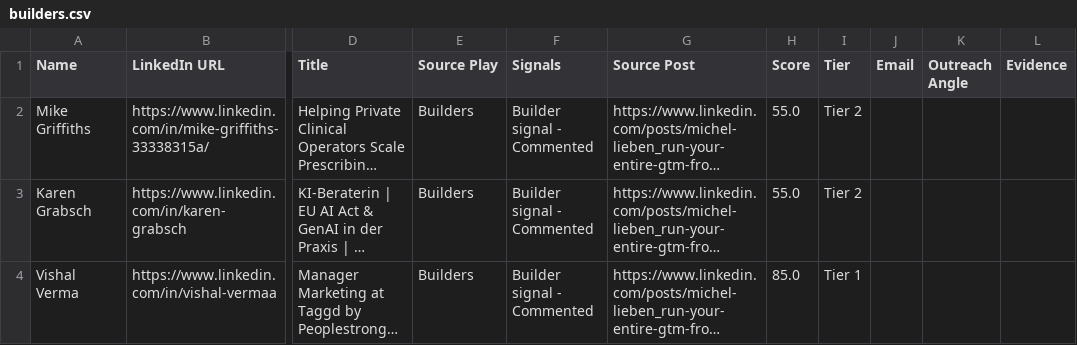
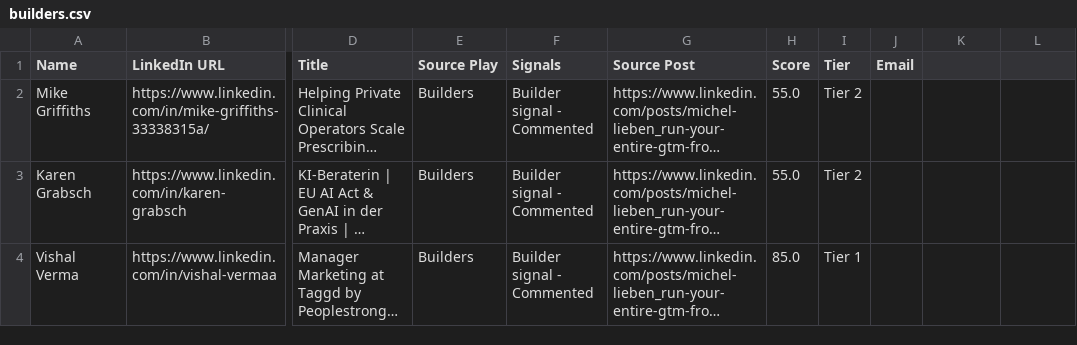
Before and after one commit to Saisukumaran/hog-gtm-system, a CSV file: the-hog-gtm-engineering-assignment/data/builders.csv, drawn as a sheet; only a part is shown, gaps mark what is left out; long unchanged cells end in …; the diff names each change by its address in the sheet, - before the commit and + after, or states it on an @@ line.

Commit message:
Update builders.csv

```diff
--- a/the-hog-gtm-engineering-assignment/data/builders.csv
+++ b/the-hog-gtm-engineering-assignment/data/builders.csv
-K1: Outreach Angle
+K1: (empty)
-L1: Evidence
+L1: (empty)
```
